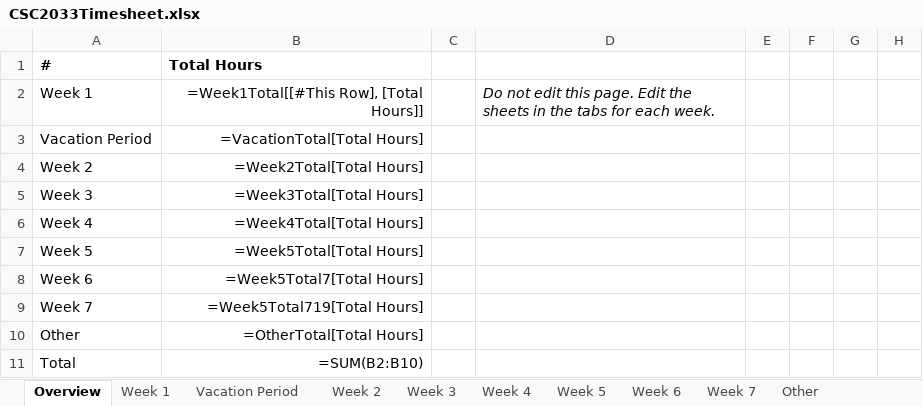
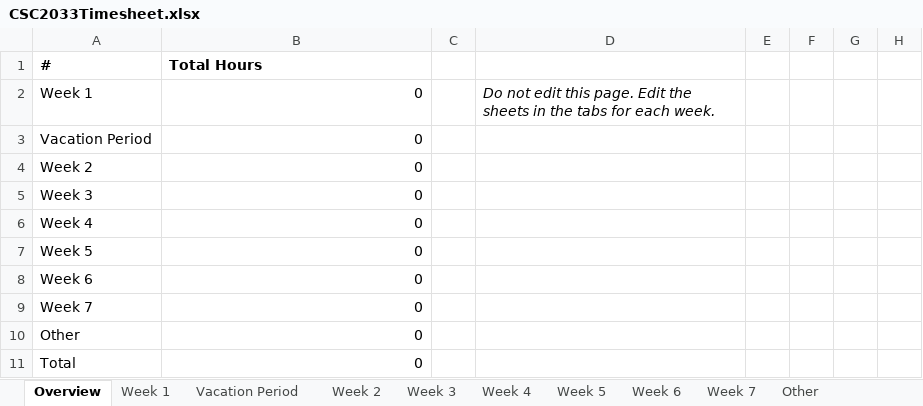
Before and after one commit to 5ak1r/csc2033, an Excel workbook: CSC2033Timesheet.xlsx, sheet Overview, drawn as a sheet; only a part is shown; values as stored, in another font and other column widths than the file's, no borders; formulas without a stored value are shown as written; the diff names each change by its address in the sheet, - before the commit and + after, or states it on an @@ line.

```diff
--- a/CSC2033Timesheet.xlsx (sheet Overview)
+++ b/CSC2033Timesheet.xlsx (sheet Overview)
-B2 (Total Hours): =Week1Total[[#This Row], [Total Hours]]
+B2 (Total Hours): 0
-B3 (Total Hours): =VacationTotal[Total Hours]
+B3 (Total Hours): 0
-B4 (Total Hours): =Week2Total[Total Hours]
+B4 (Total Hours): 0
-B5 (Total Hours): =Week3Total[Total Hours]
+B5 (Total Hours): 0
-B6 (Total Hours): =Week4Total[Total Hours]
+B6 (Total Hours): 0
-B7 (Total Hours): =Week5Total[Total Hours]
+B7 (Total Hours): 0
-B8 (Total Hours): =Week5Total7[Total Hours]
+B8 (Total Hours): 0
-B9 (Total Hours): =Week5Total719[Total Hours]
+B9 (Total Hours): 0
-B10 (Total Hours): =OtherTotal[Total Hours]
+B10 (Total Hours): 0
-B11 (Total Hours): =SUM(B2:B10)
+B11 (Total Hours): 0
```
Also changed, not shown: sheet Week 1, sheet Week 3, sheet Week 2, sheet Week 5, sheet Other, sheet Week 4, 3 more sheets.
